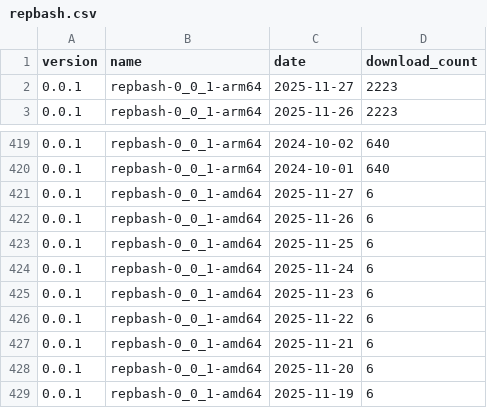
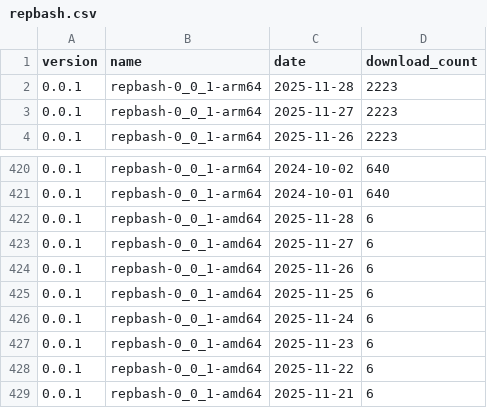
Before and after one commit to puutaro/CommandClick, a CSV file: statistics/download_count/repbash.csv, drawn as a sheet; only a part is shown, gaps mark what is left out; the shorter side is filled out with more unchanged rows.

```diff
--- a/statistics/download_count/repbash.csv
+++ b/statistics/download_count/repbash.csv
@@ -1,2 +1,3 @@
 version,name,date,download_count
+0.0.1,repbash-0_0_1-arm64,2025-11-28,2223
 0.0.1,repbash-0_0_1-arm64,2025-11-27,2223
@@ -420,2 +421,3 @@ version,name,date,download_count
 0.0.1,repbash-0_0_1-arm64,2024-10-01,640
+0.0.1,repbash-0_0_1-amd64,2025-11-28,6
 0.0.1,repbash-0_0_1-amd64,2025-11-27,6
```
Also changed, not shown: statistics/download_count/CommandClick-Linux.csv, statistics/download_count/CommandClick.csv, 2 other files.
